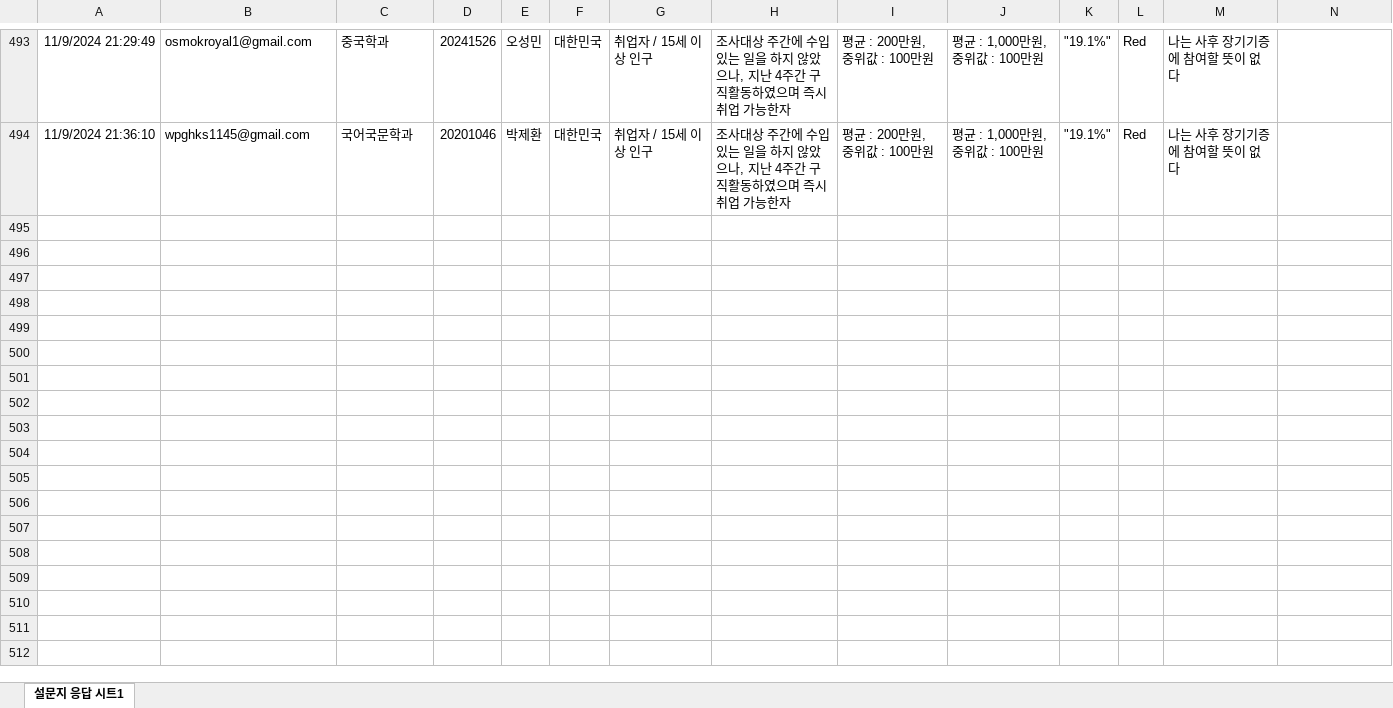
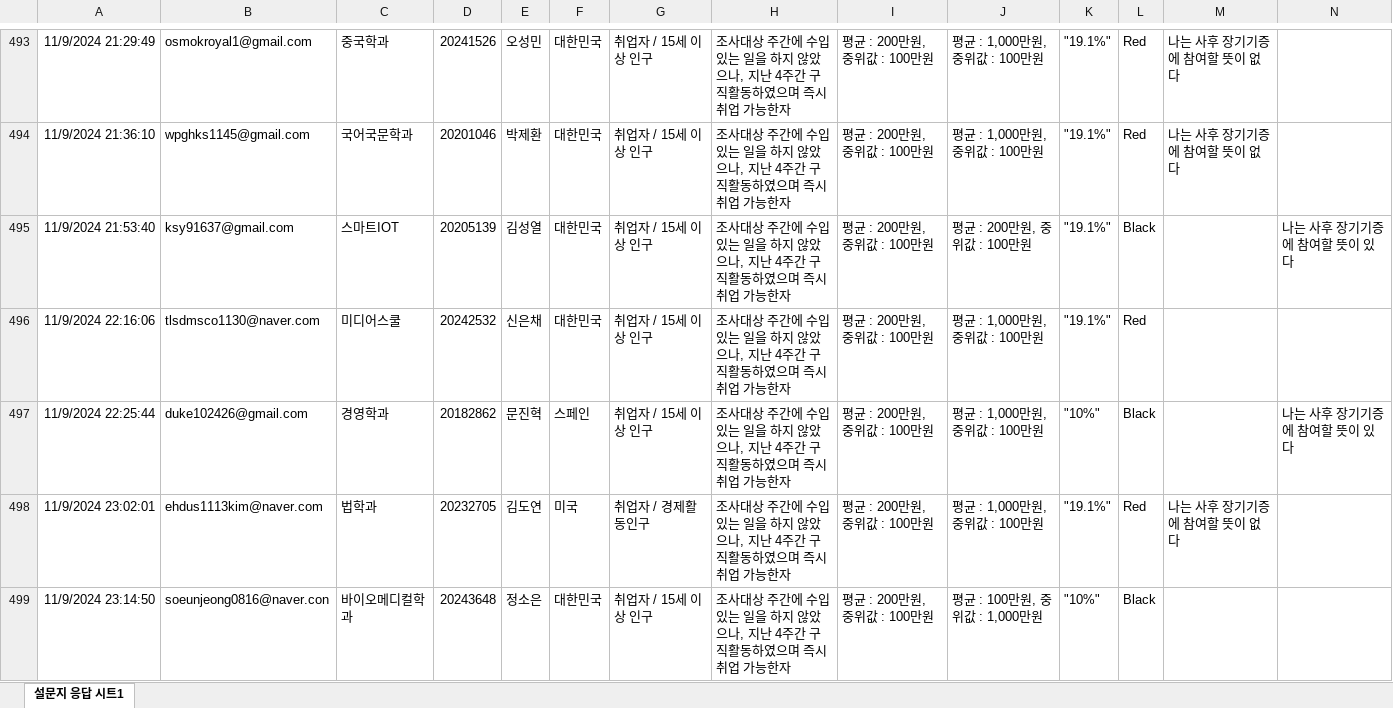
Before and after one commit to kwlee58/class202501, an Excel workbook: R/data/quiz241028.xlsx, sheet 설문지 응답 시트1, drawn as a sheet; only a part is shown, gaps mark what is left out; values as stored, in another font and other column widths than the file's, no borders; table styles not drawn; the diff covers the shown part only; the diff names each change by its address in the sheet, - before the commit and + after, or states it on an @@ line.

```diff
--- a/R/data/quiz241028.xlsx (sheet 설문지 응답 시트1)
+++ b/R/data/quiz241028.xlsx (sheet 설문지 응답 시트1)
+row 495: 11/9/2024 21:53:40 | ksy91637@gmail.com | 스마트IOT | 20205139 | 김성열 | 대한민국 | 취업자 / 15세 이상 인구 | 조사대상 주간에 수입 있는 일을 하지 않았으나, 지난 4주간 구직활동하였으며 즉시 취업 가능한자 | 평균 : 200만원, 중위값 : 100만원 | 평균 : 200만원, 중위값 : 100만원 | "19.1%" | Black |  | 나는 사후 장기기증에 참여할 뜻이 있다
+row 496: 11/9/2024 22:16:06 | tlsdmsco1130@naver.com | 미디어스쿨 | 20242532 | 신은채 | 대한민국 | 취업자 / 15세 이상 인구 | 조사대상 주간에 수입 있는 일을 하지 않았으나, 지난 4주간 구직활동하였으며 즉시 취업 가능한자 | 평균 : 200만원, 중위값 : 100만원 | 평균 : 1,000만원, 중위값 : 100만원 | "19.1%" | Red
+row 497: 11/9/2024 22:25:44 | duke102426@gmail.com | 경영학과 | 20182862 | 문진혁 | 스페인 | 취업자 / 15세 이상 인구 | 조사대상 주간에 수입 있는 일을 하지 않았으나, 지난 4주간 구직활동하였으며 즉시 취업 가능한자 | 평균 : 200만원, 중위값 : 100만원 | 평균 : 1,000만원, 중위값 : 100만원 | "10%" | Black |  | 나는 사후 장기기증에 참여할 뜻이 있다
+row 498: 11/9/2024 23:02:01 | ehdus1113kim@naver.com | 법학과 | 20232705 | 김도연 | 미국 | 취업자 / 경제활동인구 | 조사대상 주간에 수입 있는 일을 하지 않았으나, 지난 4주간 구직활동하였으며 즉시 취업 가능한자 | 평균 : 200만원, 중위값 : 100만원 | 평균 : 1,000만원, 중위값 : 100만원 | "19.1%" | Red | 나는 사후 장기기증에 참여할 뜻이 없다
+row 499: 11/9/2024 23:14:50 | soeunjeong0816@naver.con | 바이오메디컬학과 | 20243648 | 정소은 | 대한민국 | 취업자 / 15세 이상 인구 | 조사대상 주간에 수입 있는 일을 하지 않았으나, 지난 4주간 구직활동하였으며 즉시 취업 가능한자 | 평균 : 200만원, 중위값 : 100만원 | 평균 : 100만원, 중위값 : 1,000만원 | "10%" | Black
```
Also changed, not shown: 5 added rows elsewhere in this sheet, R/data/food_plan_241104.xlsx, R/data/food_plan_241104_tmp.xlsx, 25 other files.
